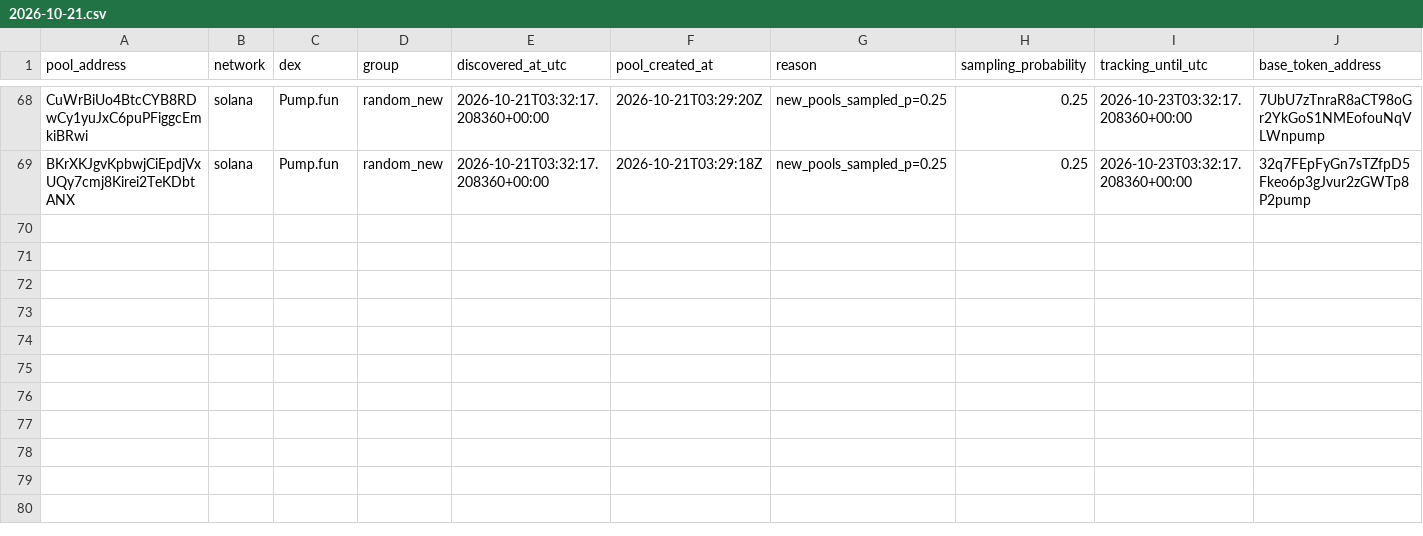
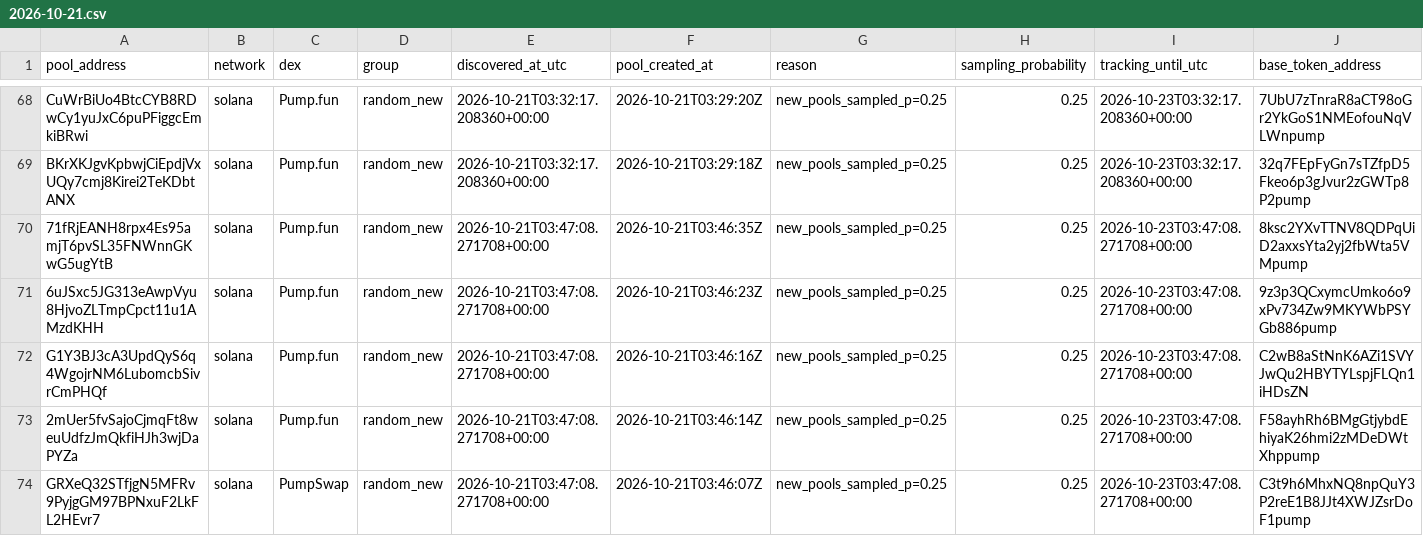
Before and after one commit to TheoooBa/Solana-Memecoin-Analysis, a CSV file: raw/pool_registry/2026-10-21.csv, drawn as a sheet; only a part is shown, gaps mark what is left out; rows hold the shown columns only; the diff names each change by its address in the sheet, - before the commit and + after, or states it on an @@ line.

```diff
--- a/raw/pool_registry/2026-10-21.csv
+++ b/raw/pool_registry/2026-10-21.csv
+row 70: 71fRjEANH8rpx4Es95amjT6pvSL35FNWnnGKwG5ugYtB | solana | Pump.fun | random_new | 2026-10-21T03:47:08.271708+00:00 | 2026-10-21T03:46:35Z | new_pools_sampled_p=0.25 | 0.25 | 2026-10-23T03:47:08.271708+00:00 | 8ksc2YXvTTNV8QDPqUiD2axxsYta2yj2fbWta5VMpump
+row 71: 6uJSxc5JG313eAwpVyu8HjvoZLTmpCpct11u1AMzdKHH | solana | Pump.fun | random_new | 2026-10-21T03:47:08.271708+00:00 | 2026-10-21T03:46:23Z | new_pools_sampled_p=0.25 | 0.25 | 2026-10-23T03:47:08.271708+00:00 | 9z3p3QCxymcUmko6o9xPv734Zw9MKYWbPSYGb886pump
+row 72: G1Y3BJ3cA3UpdQyS6q4WgojrNM6LubomcbSivrCmPHQf | solana | Pump.fun | random_new | 2026-10-21T03:47:08.271708+00:00 | 2026-10-21T03:46:16Z | new_pools_sampled_p=0.25 | 0.25 | 2026-10-23T03:47:08.271708+00:00 | C2wB8aStNnK6AZi1SVYJwQu2HBYTYLspjFLQn1iHDsZN
+row 73: 2mUer5fvSajoCjmqFt8weuUdfzJmQkfiHJh3wjDaPYZa | solana | Pump.fun | random_new | 2026-10-21T03:47:08.271708+00:00 | 2026-10-21T03:46:14Z | new_pools_sampled_p=0.25 | 0.25 | 2026-10-23T03:47:08.271708+00:00 | F58ayhRh6BMgGtjybdEhiyaK26hmi2zMDeDWtXhppump
+row 74: GRXeQ32STfjgN5MFRv9PyjgGM97BPNxuF2LkFL2HEvr7 | solana | PumpSwap | random_new | 2026-10-21T03:47:08.271708+00:00 | 2026-10-21T03:46:07Z | new_pools_sampled_p=0.25 | 0.25 | 2026-10-23T03:47:08.271708+00:00 | C3t9h6MhxNQ8npQuY3P2reE1B8JJt4XWJZsrDoF1pump
```
Also changed, not shown: logs/runs/2026-10-21.csv, raw/new_pool_ranks/2026-10-21.csv, 5 other files.
